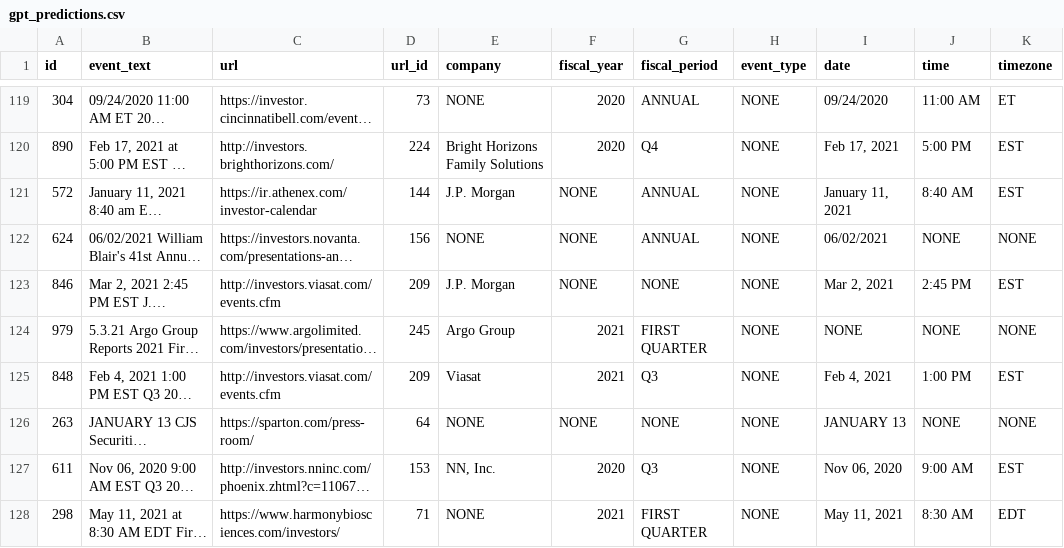
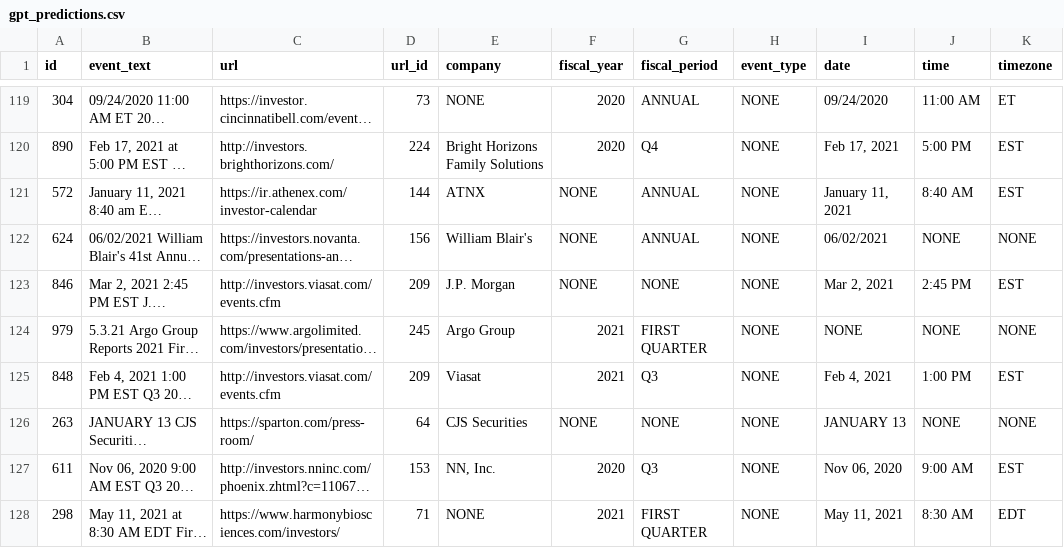
Before and after one commit to lwu35/CorporateEventNER, a CSV file: merged/gpt_predictions.csv, drawn as a sheet; only a part is shown, gaps mark what is left out; long unchanged cells end in …; the diff covers the shown part only; the diff names each change by its address in the sheet, - before the commit and + after, or states it on an @@ line.

```diff
--- a/merged/gpt_predictions.csv
+++ b/merged/gpt_predictions.csv
-E121 (company): J.P. Morgan
+E121 (company): ATNX
-E122 (company): NONE
+E122 (company): William Blair's
-E126 (company): NONE
+E126 (company): CJS Securities
```
Also changed, not shown: 58 edited cells elsewhere in this file, merged/bert_predictions.csv, merged/regex_predictions.csv, 20 other files.
